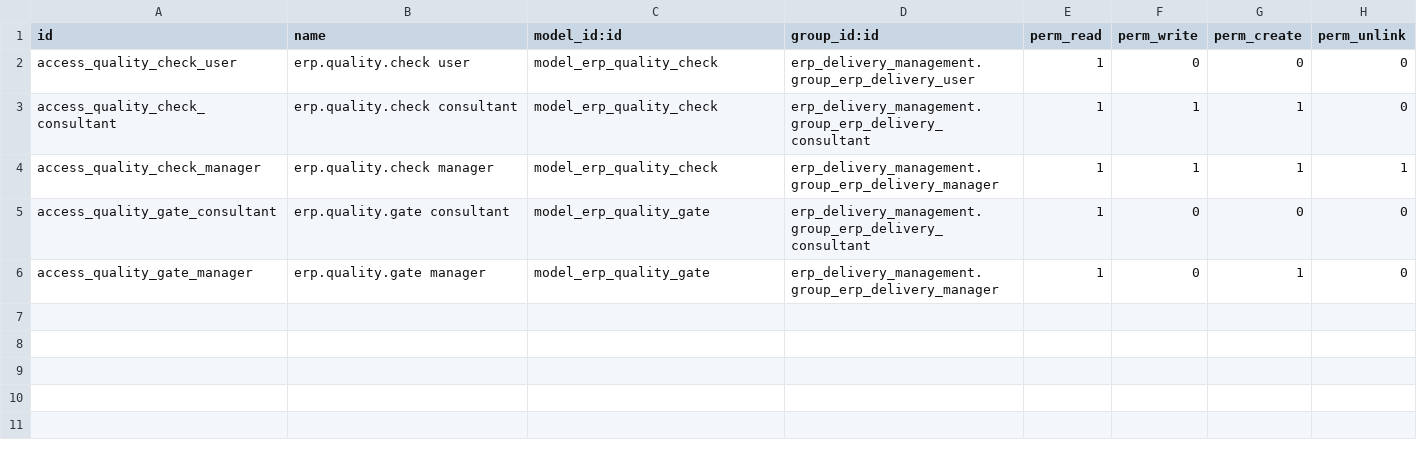
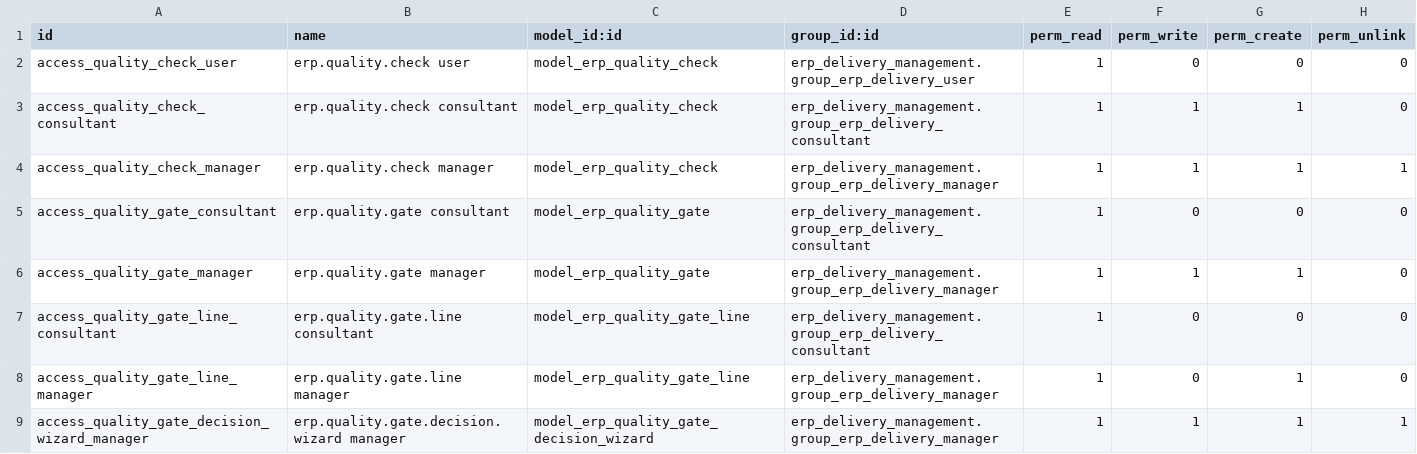
Before and after one commit to Khiem2112/odoo-18-erp-exercises, a CSV file: custom_addons/erp_delivery_quality/security/ir.model.access.csv, drawn as a sheet.

Commit message:
feat(erp_quality): Add project line score and human approval for project before go live

```diff
--- a/custom_addons/erp_delivery_quality/security/ir.model.access.csv
+++ b/custom_addons/erp_delivery_quality/security/ir.model.access.csv
@@ -5,2 +5,5 @@ access_quality_check_manager,erp.quality.check manager,model_erp_quality_check,e
 access_quality_gate_consultant,erp.quality.gate consultant,model_erp_quality_gate,erp_delivery_management.group_erp_delivery_consultant,1,0,0,0
-access_quality_gate_manager,erp.quality.gate manager,model_erp_quality_gate,erp_delivery_management.group_erp_delivery_manager,1,0,1,0
+access_quality_gate_manager,erp.quality.gate manager,model_erp_quality_gate,erp_delivery_management.group_erp_delivery_manager,1,1,1,0
+access_quality_gate_line_consultant,erp.quality.gate.line consultant,model_erp_quality_gate_line,erp_delivery_management.group_erp_delivery_consultant,1,0,0,0
+access_quality_gate_line_manager,erp.quality.gate.line manager,model_erp_quality_gate_line,erp_delivery_management.group_erp_delivery_manager,1,0,1,0
+access_quality_gate_decision_wizard_manager,erp.quality.gate.decision.wizard manager,model_erp_quality_gate_decision_wizard,erp_delivery_management.group_erp_delivery_manager,1,1,1,1
```
Also changed, not shown: 15 other files.
